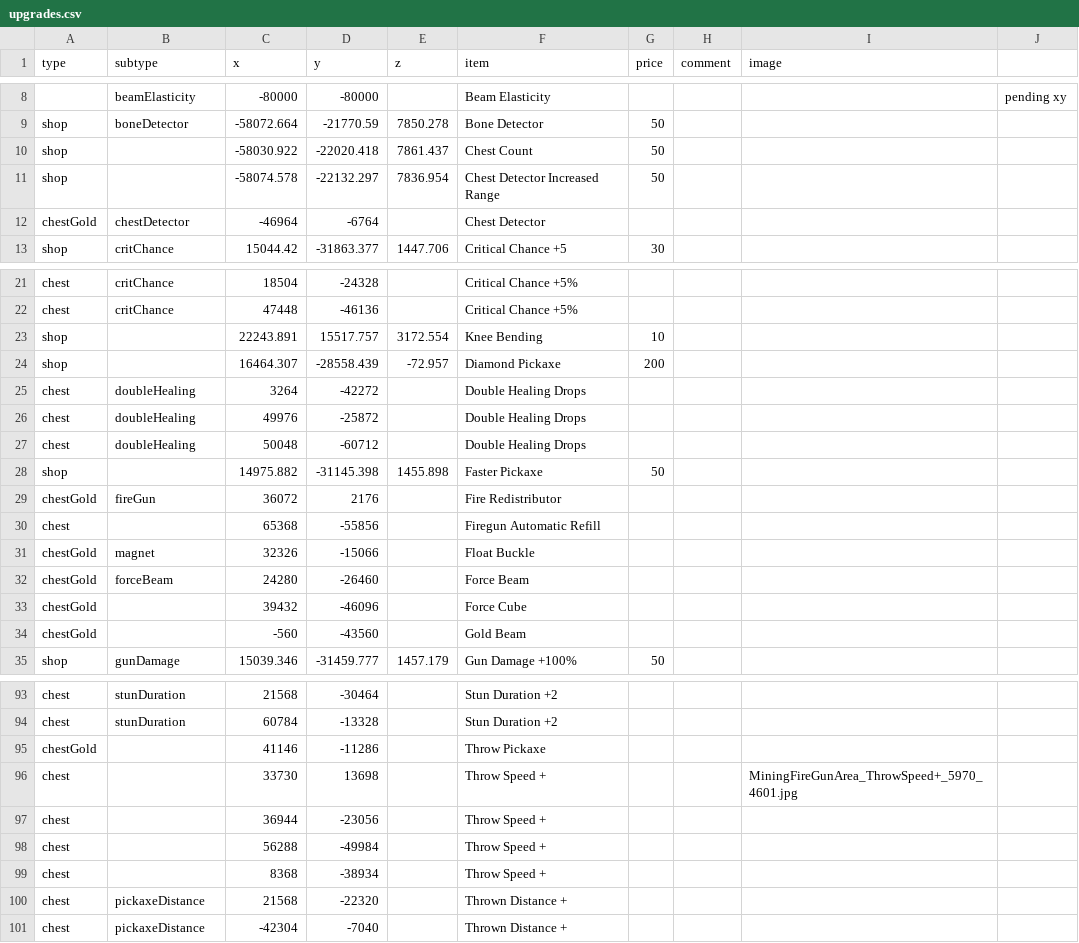
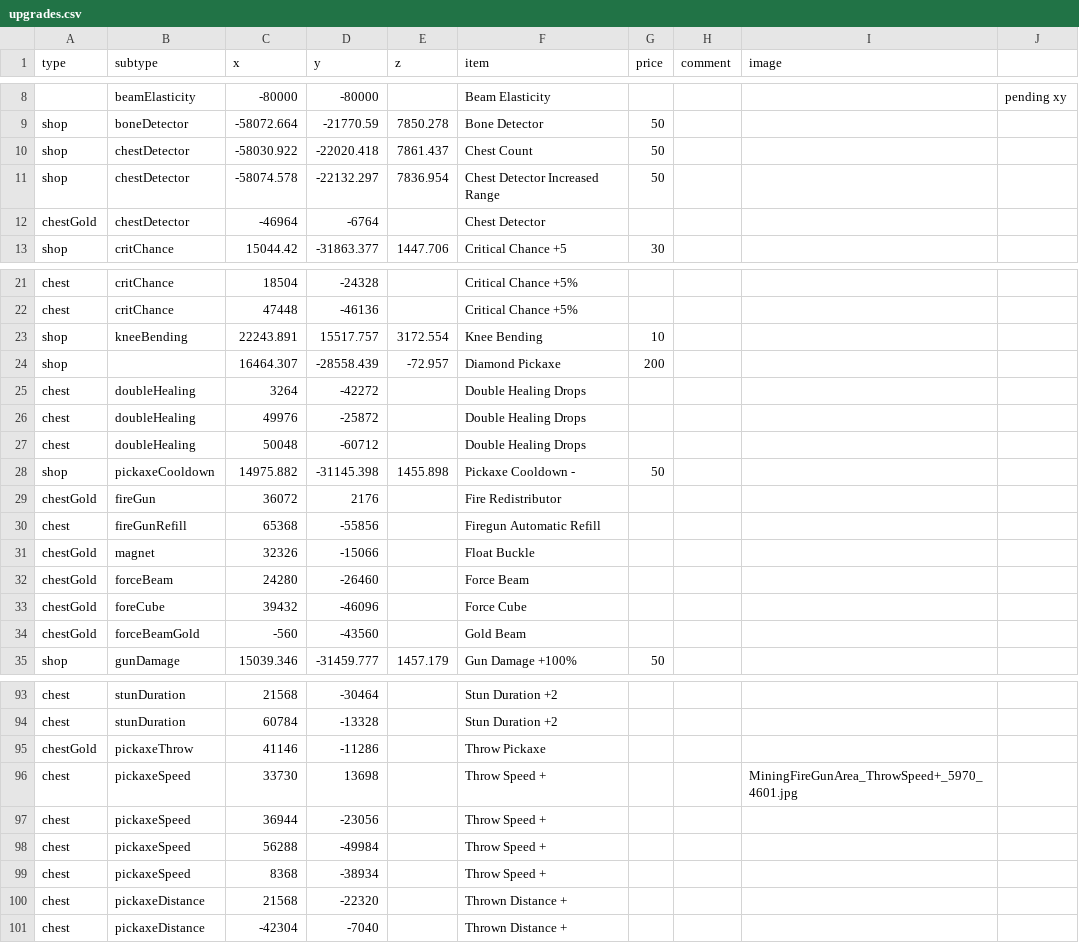
Before and after one commit to SupraGamesCommunity/map-siu, a CSV file: upgrades.csv, drawn as a sheet; only a part is shown, gaps mark what is left out; the diff covers the shown part only; the diff names each change by its address in the sheet, - before the commit and + after, or states it on an @@ line.

Commit message:
Update upgrades.csv

```diff
--- a/upgrades.csv
+++ b/upgrades.csv
-B10:B11 (subtype): (empty)
+B10:B11 (subtype): chestDetector
-B23 (subtype): (empty)
+B23 (subtype): kneeBending
-B28 (subtype): (empty)
+B28 (subtype): pickaxeCooldown
-F28 (item): Faster Pickaxe
+F28 (item): Pickaxe Cooldown -
-B30 (subtype): (empty)
+B30 (subtype): fireGunRefill
-B33 (subtype): (empty)
+B33 (subtype): foreCube
-B34 (subtype): (empty)
+B34 (subtype): forceBeamGold
-B95 (subtype): (empty)
+B95 (subtype): pickaxeThrow
-B96:B99 (subtype): (empty)
+B96:B99 (subtype): pickaxeSpeed
```
Also changed, not shown: 2 edited cells elsewhere in this file.
